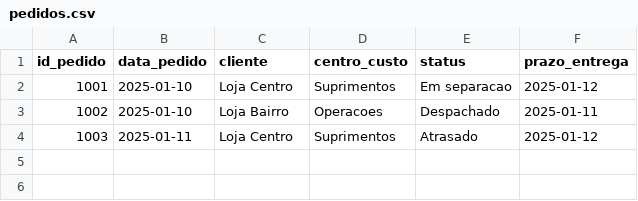
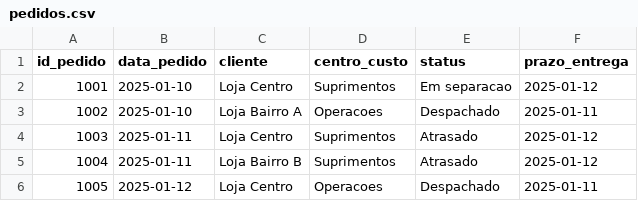
Before and after one commit to Serglouisbr-ops/dio-lab-bia-do-futuro, a CSV file: data/pedidos.csv, drawn as a sheet.

Commit message:
pedidos.csv

```diff
--- a/data/pedidos.csv
+++ b/data/pedidos.csv
@@ -2,3 +2,5 @@ id_pedido,data_pedido,cliente,centro_custo,status,prazo_entrega
 1001,2025-01-10,Loja Centro,Suprimentos,Em separacao,2025-01-12
-1002,2025-01-10,Loja Bairro,Operacoes,Despachado,2025-01-11
+1002,2025-01-10,Loja Bairro A,Operacoes,Despachado,2025-01-11
 1003,2025-01-11,Loja Centro,Suprimentos,Atrasado,2025-01-12
+1004,2025-01-11,Loja Bairro B,Suprimentos,Atrasado,2025-01-12
+1005,2025-01-12,Loja Centro,Operacoes,Despachado,2025-01-11
```
